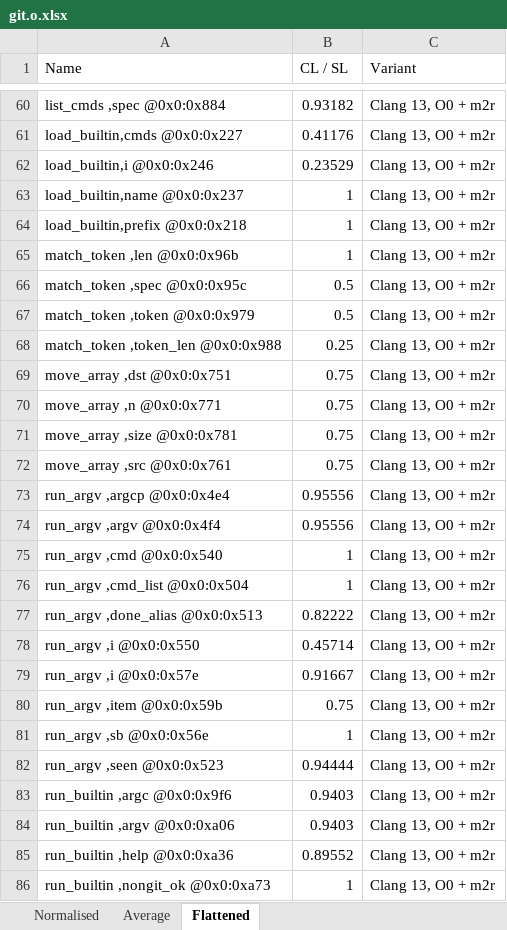
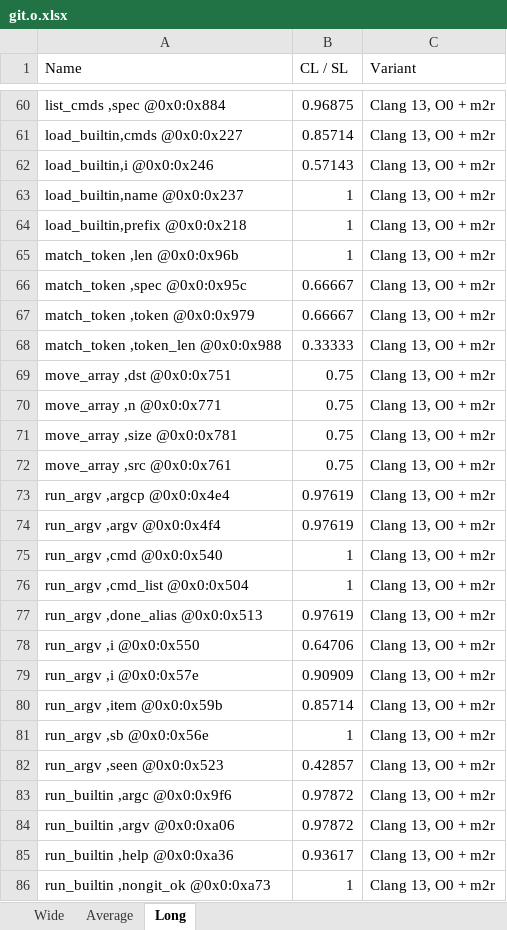
Before and after one commit to jryans/debug-info-consistency-concrete-artifact, an Excel workbook: data/git/file/git.o.xlsx, sheet Long, drawn as a sheet; only a part is shown, gaps mark what is left out; values as stored, in another font and other column widths than the file's, no borders; the diff covers the shown part only; the diff names each change by its address in the sheet, - before the commit and + after, or states it on an @@ line.

```diff
--- a/data/git/file/git.o.xlsx (sheet Long)
+++ b/data/git/file/git.o.xlsx (sheet Long)
-sheet tab: Normalised
+sheet tab: Wide
-sheet tab: Flattened
+sheet tab: Long
-B60 (CL / SL): 0.93182
+B60 (CL / SL): 0.96875
-B61 (CL / SL): 0.41176
+B61 (CL / SL): 0.85714
-B62 (CL / SL): 0.23529
+B62 (CL / SL): 0.57143
-B66:B67 (CL / SL): 0.5
+B66:B67 (CL / SL): 0.66667
-B68 (CL / SL): 0.25
+B68 (CL / SL): 0.33333
-B73:B74 (CL / SL): 0.95556
+B73:B74 (CL / SL): 0.97619
-B77 (CL / SL): 0.82222
+B77 (CL / SL): 0.97619
-B78 (CL / SL): 0.45714
+B78 (CL / SL): 0.64706
-B79 (CL / SL): 0.91667
+B79 (CL / SL): 0.90909
-B80 (CL / SL): 0.75
+B80 (CL / SL): 0.85714
-B82 (CL / SL): 0.94444
+B82 (CL / SL): 0.42857
-B83:B84 (CL / SL): 0.9403
+B83:B84 (CL / SL): 0.97872
-B85 (CL / SL): 0.89552
+B85 (CL / SL): 0.93617
```
Also changed, not shown: 205 edited cells elsewhere in this sheet, sheet Wide, sheet Average, formulas that keep their value, 9 other files.
